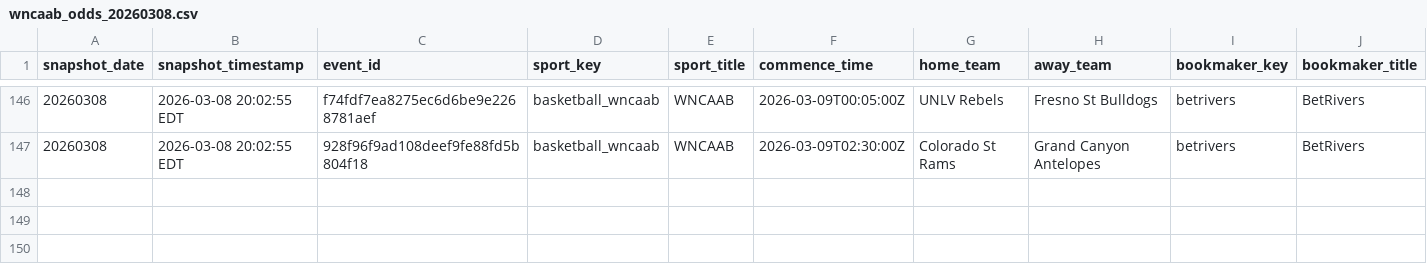
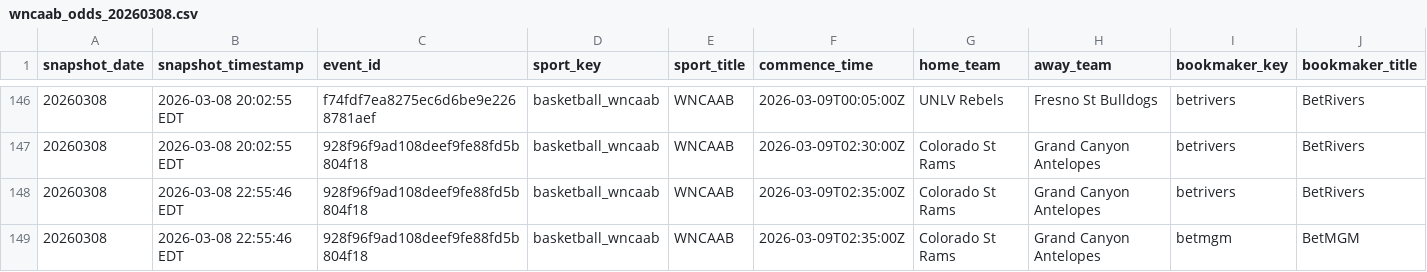
Before and after one commit to shmcminn/nicar26-github-actions, a CSV file: data/wncaab_odds_20260308.csv, drawn as a sheet; only a part is shown, gaps mark what is left out; rows hold the shown columns only; the diff names each change by its address in the sheet, - before the commit and + after, or states it on an @@ line.

```diff
--- a/data/wncaab_odds_20260308.csv
+++ b/data/wncaab_odds_20260308.csv
+row 148: 20260308 | 2026-03-08 22:55:46 EDT | 928f96f9ad108deef9fe88fd5b804f18 | basketball_wncaab | WNCAAB | 2026-03-09T02:35:00Z | Colorado St Rams | Grand Canyon Antelopes | betrivers | BetRivers
+row 149: 20260308 | 2026-03-08 22:55:46 EDT | 928f96f9ad108deef9fe88fd5b804f18 | basketball_wncaab | WNCAAB | 2026-03-09T02:35:00Z | Colorado St Rams | Grand Canyon Antelopes | betmgm | BetMGM
```
Also changed, not shown: 1 other file.
